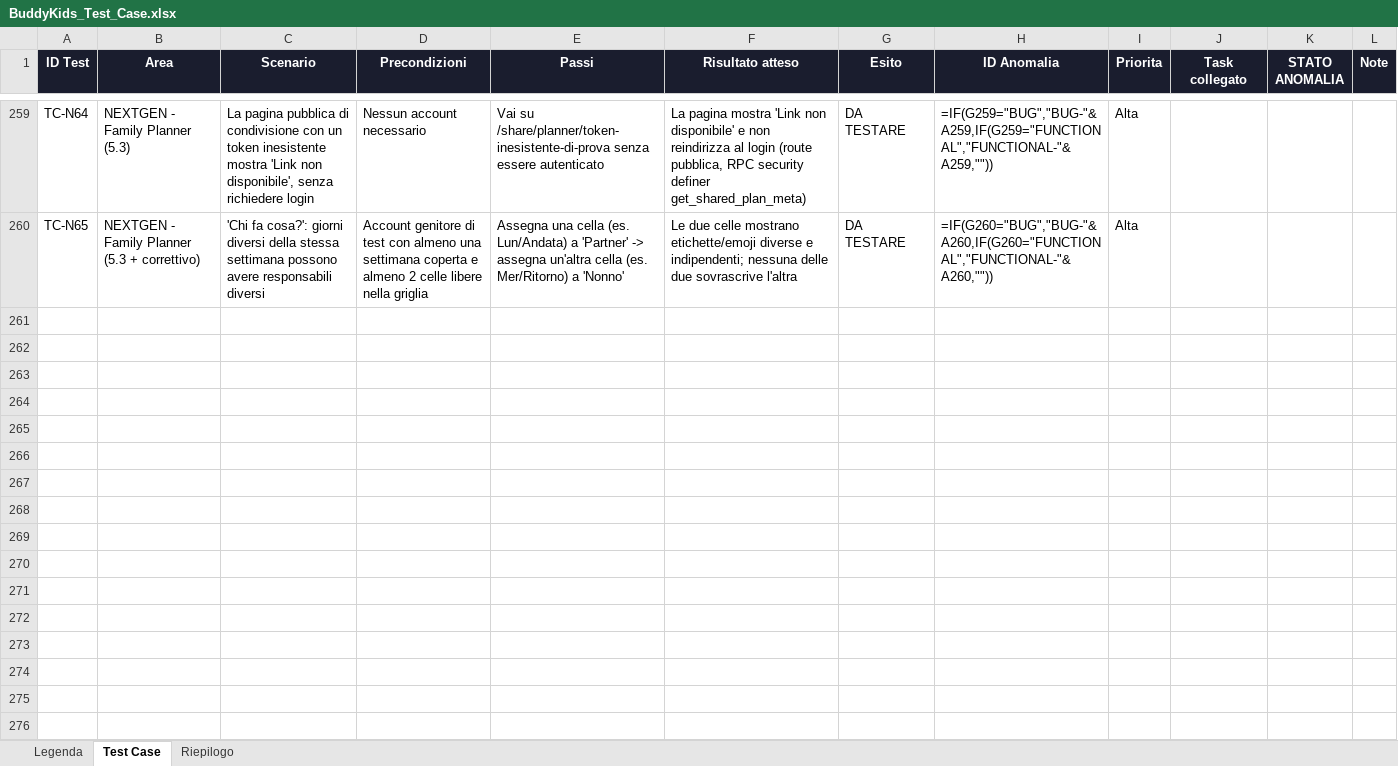
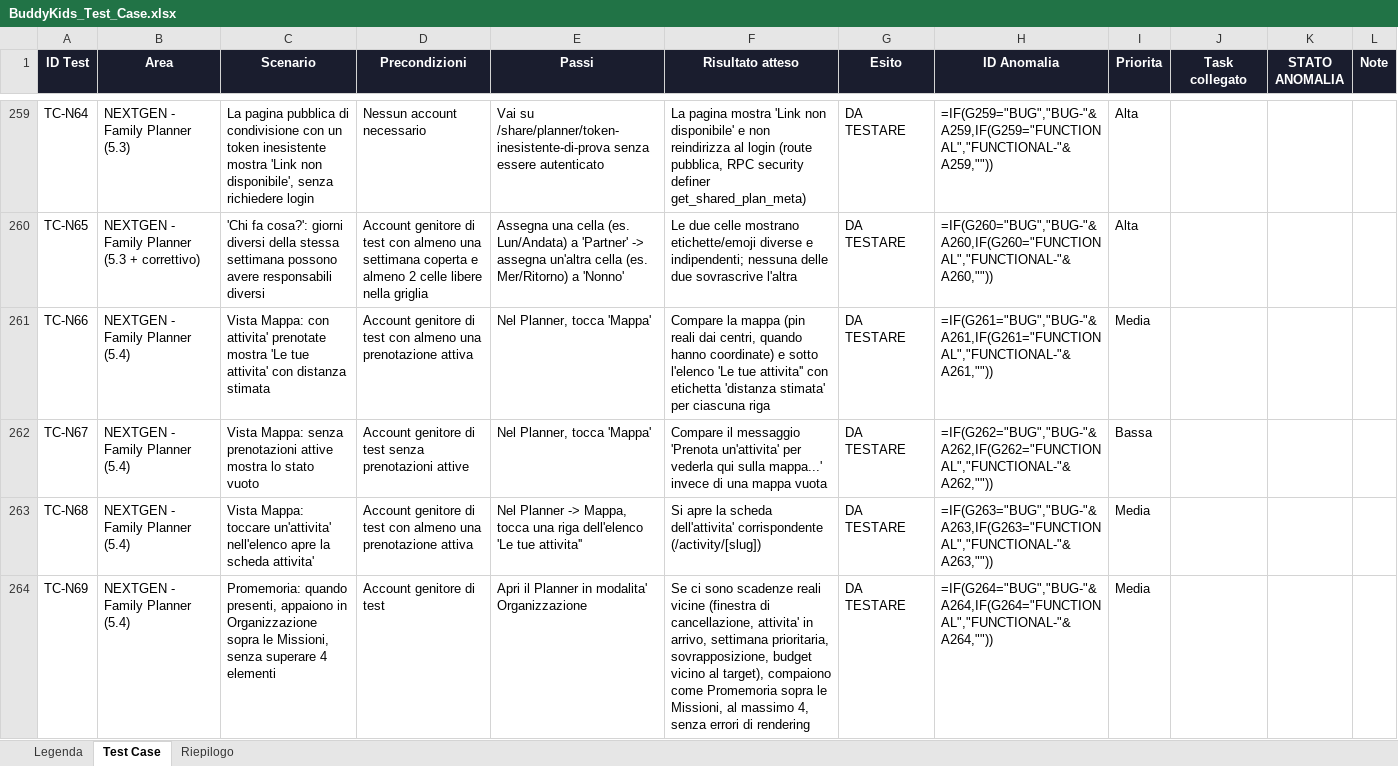
Before and after one commit to faberx83/buddykids-app, an Excel workbook: BuddyKids_Test_Case.xlsx, sheet Test Case, drawn as a sheet; only a part is shown, gaps mark what is left out; values as stored, in another font and other column widths than the file's, no borders; formulas without a stored value are shown as written; conditional formats not drawn; the diff names each change by its address in the sheet, - before the commit and + after, or states it on an @@ line.

Commit message:
Sprint 5.4 (Family Planner): Vista Mappa + Promemoria intelligenti
- Vista Mappa: riusa components/ActivityMap.tsx (Leaflet + tile CartoDB
  light, gia' usato da LEGACY Cerca) con pin REALI delle attivita'
  prenotate (activities.latitude/longitude). La distanza/tempo di
  percorrenza dagli indirizzi di famiglia resta STUBBATA ma VISIBILE
  (scelta esplicita di Fabrizio), perche' quegli indirizzi (Sprint 5.3) sono
  testo libero senza coordinate - vedi lib/nextgen/planner-map-estimate.ts
  (stima deterministica, sempre etichettata 'stimato').
- Promemoria intelligenti: lib/nextgen/reminders.ts - a differenza delle
  Missioni (positive, non urgenti), questi hanno scadenze reali: finestra
  di cancellazione in chiusura, attivita' in arrivo, settimana prioritaria
  vicina, sovrapposizioni, budget vicino/oltre il target. Tutti dati REALI
  gia' letti (nessuna nuova query pesante), max 4, ordinati per urgenza.
- lib/data/planner-map.ts: query isolata e additiva (stesso approccio di
  plan-shares.ts/addresses.ts), non tocca my-bookings.ts condiviso con
  LEGACY.
- Test Playwright TC-N66..TC-N69 + xlsx aggiornato (righe 261-264).

tsc --noEmit ed eslint puliti.

```diff
--- a/BuddyKids_Test_Case.xlsx (sheet Test Case)
+++ b/BuddyKids_Test_Case.xlsx (sheet Test Case)
+row 261: TC-N66 | NEXTGEN - Family Planner (5.4) | Vista Mappa: con attivita' prenotate mostra 'Le tue attivita' con distanza stimata | Account genitore di test con almeno una prenotazione attiva | Nel Planner, tocca 'Mappa' | Compare la mappa (pin reali dai centri, quando hanno coordinate) e sotto l'elenco 'Le tue attivita'' con etichetta 'distanza stimata' per ciascuna riga | DA TESTARE | =IF(G261="BUG","BUG-"&A261,IF(G261="FUNCTIONAL","FUNCTIONAL-"&A261,"")) | Media
+row 262: TC-N67 | NEXTGEN - Family Planner (5.4) | Vista Mappa: senza prenotazioni attive mostra lo stato vuoto | Account genitore di test senza prenotazioni attive | Nel Planner, tocca 'Mappa' | Compare il messaggio 'Prenota un'attivita' per vederla qui sulla mappa...' invece di una mappa vuota | DA TESTARE | =IF(G262="BUG","BUG-"&A262,IF(G262="FUNCTIONAL","FUNCTIONAL-"&A262,"")) | Bassa
+row 263: TC-N68 | NEXTGEN - Family Planner (5.4) | Vista Mappa: toccare un'attivita' nell'elenco apre la scheda attivita' | Account genitore di test con almeno una prenotazione attiva | Nel Planner -> Mappa, tocca una riga dell'elenco 'Le tue attivita'' | Si apre la scheda dell'attivita' corrispondente (/activity/[slug]) | DA TESTARE | =IF(G263="BUG","BUG-"&A263,IF(G263="FUNCTIONAL","FUNCTIONAL-"&A263,"")) | Media
+row 264: TC-N69 | NEXTGEN - Family Planner (5.4) | Promemoria: quando presenti, appaiono in Organizzazione sopra le Missioni, senza superare 4 elementi | Account genitore di test | Apri il Planner in modalita' Organizzazione | Se ci sono scadenze reali vicine (finestra di cancellazione, attivita' in arrivo, settimana prioritaria, sovrapposizione, budget vicino al target), compaiono come Promemoria sopra le Missioni, al massimo 4, senza errori di rendering | DA TESTARE | =IF(G264="BUG","BUG-"&A264,IF(G264="FUNCTIONAL","FUNCTIONAL-"&A264,"")) | Media
```
Also changed, not shown: 7 other files.
